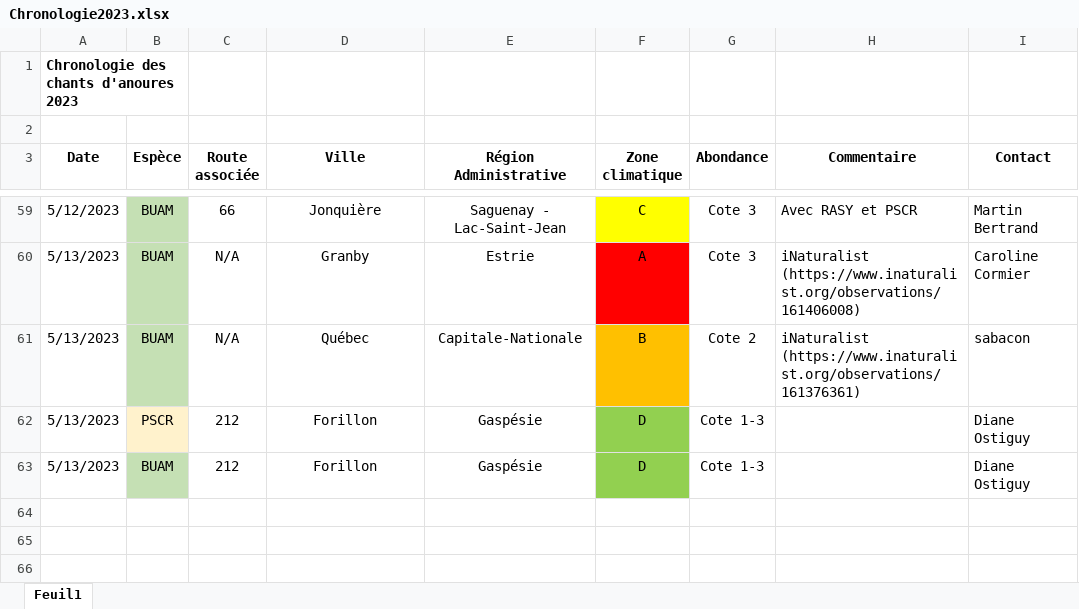
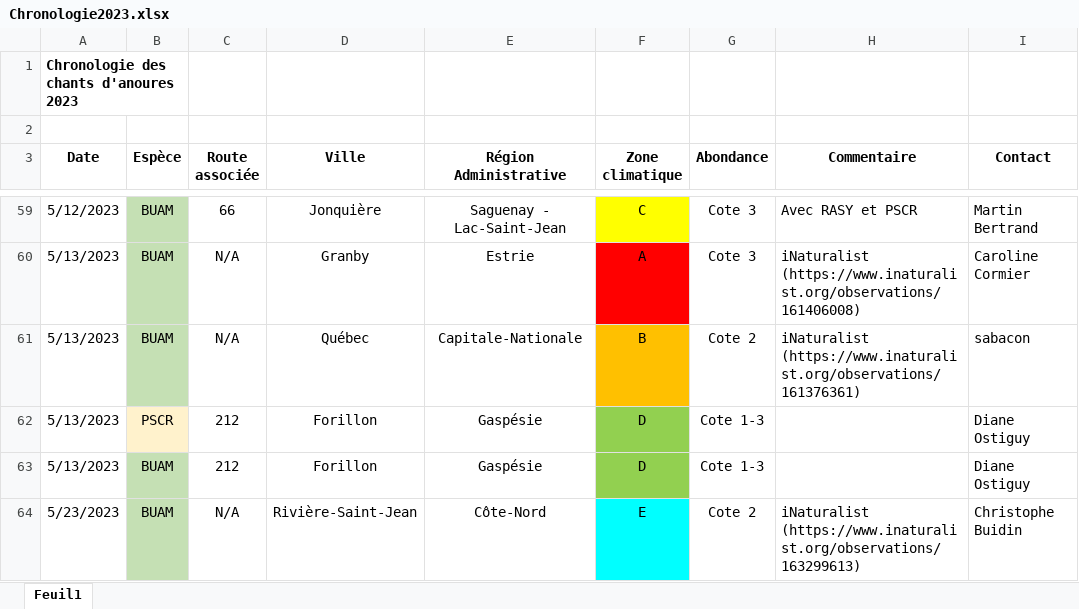
Before and after one commit to suivi-anoures-qc/suivi-anoures-qc, an Excel workbook: Chronologie2023.xlsx, sheet Feuil1, drawn as a sheet; only a part is shown, gaps mark what is left out; values as stored, in another font and other column widths than the file's, no borders; the diff names each change by its address in the sheet, - before the commit and + after, or states it on an @@ line.

Commit message:
Add files via upload

```diff
--- a/Chronologie2023.xlsx (sheet Feuil1)
+++ b/Chronologie2023.xlsx (sheet Feuil1)
+row 64: 5/23/2023 | BUAM | N/A | Rivière-Saint-Jean | Côte-Nord | E | Cote 2 | iNaturalist (https://www.inaturalist.org/observations/163299613) | Christophe Buidin
```
